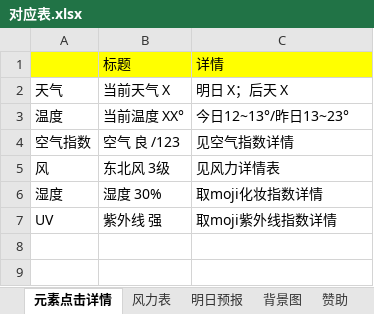
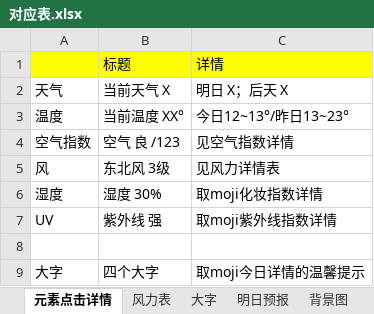
Before and after one commit to huaj12/weguan, an Excel workbook: weather_ui/对应表.xlsx, sheet 元素点击详情, drawn as a sheet; values as stored, in another font and other column widths than the file's, no borders; the diff names each change by its address in the sheet, - before the commit and + after, or states it on an @@ line.

```diff
--- a/weather_ui/对应表.xlsx (sheet 元素点击详情)
+++ b/weather_ui/对应表.xlsx (sheet 元素点击详情)
+row 8: (empty)
+row 9: 大字 | 四个大字 | 取moji今日详情的温馨提示
```
Also changed, not shown: sheet 大字, other sheet tabs.
